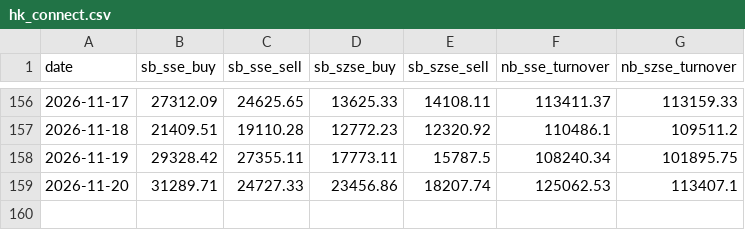
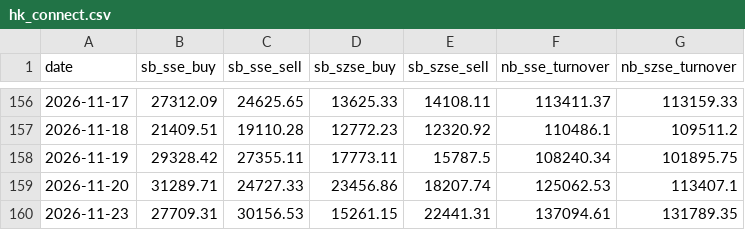
Before and after one commit to ebenezer61/ebenezer61.github.io, a CSV file: tools/macro/cache/hk_connect.csv, drawn as a sheet; only a part is shown, gaps mark what is left out.

```diff
--- a/tools/macro/cache/hk_connect.csv
+++ b/tools/macro/cache/hk_connect.csv
@@ -159 +159,2 @@ date,sb_sse_buy,sb_sse_sell,sb_szse_buy,sb_szse_sell,nb_sse_turnover,nb_szse_tur
 2026-11-20,31289.71,24727.33,23456.86,18207.74,125062.53,113407.1
+2026-11-23,27709.31,30156.53,15261.15,22441.31,137094.61,131789.35
```
Also changed, not shown: tools/macro/cache/tw_margin.csv, tools/macro/cache/tw_tpex.csv, 7 other files.
